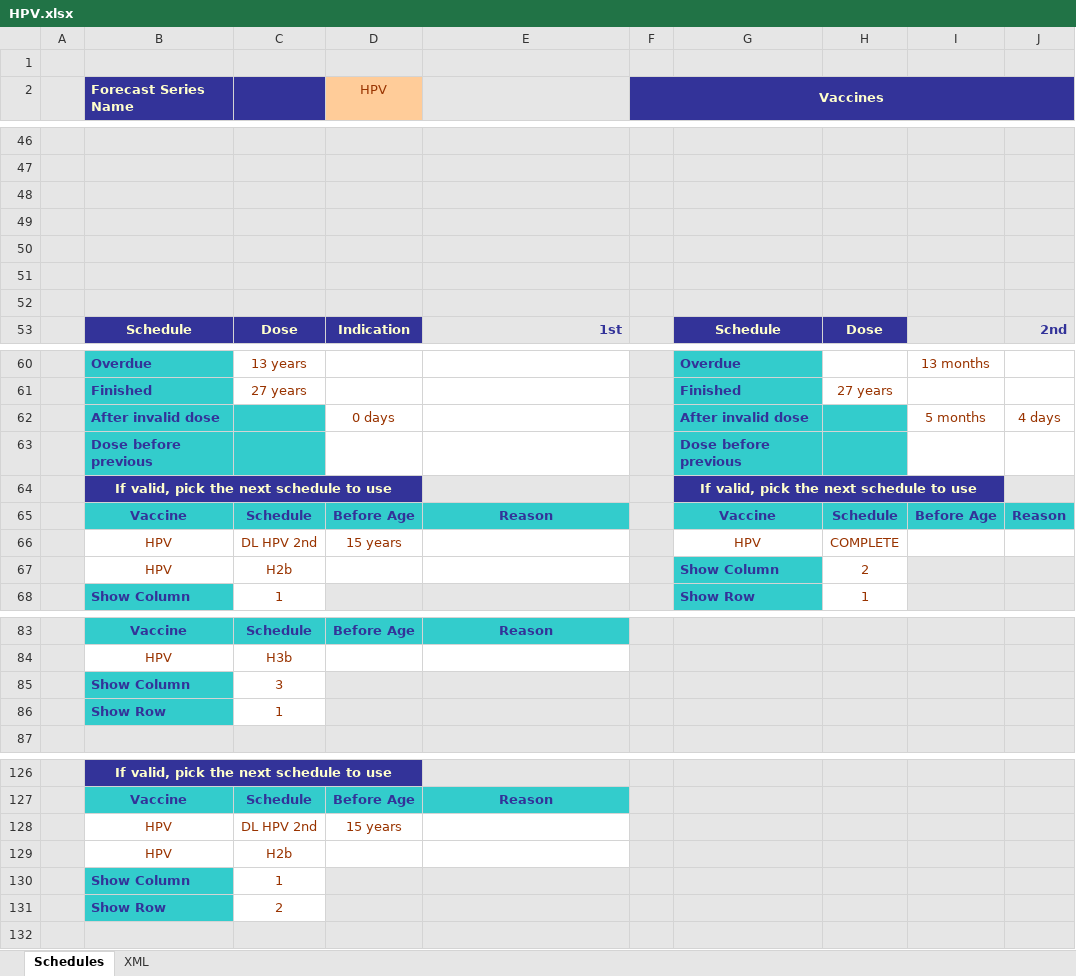
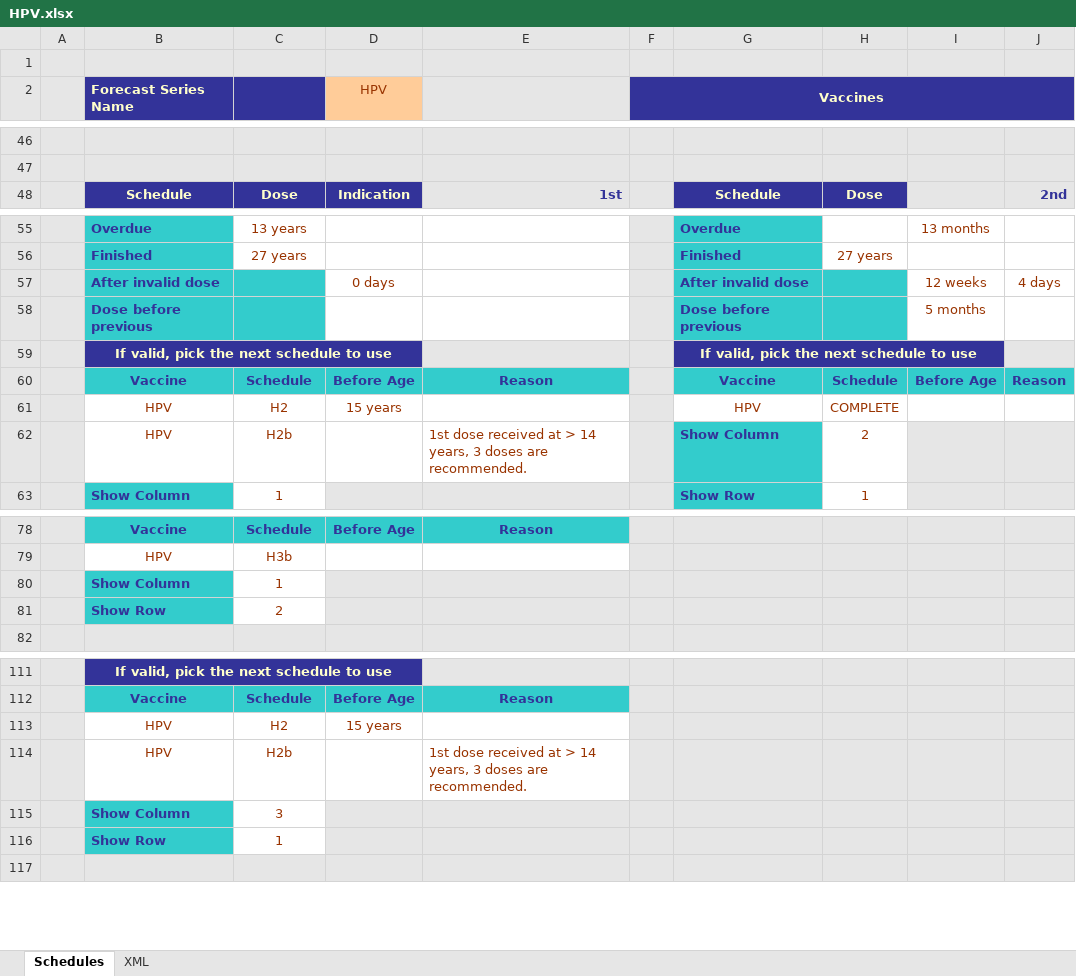
Before and after one commit to immregistries/LoneStarVaccineForecaster, an Excel workbook: schedules/HPV.xlsx, sheet Schedules, drawn as a sheet; only a part is shown, gaps mark what is left out; values as stored, in another font and other column widths than the file's, no borders; charts and pictures not drawn; removed rows and columns are numbered as before the commit, all else as after; the diff covers the shown part only; the diff names each change by its address in the sheet, - before the commit and + after, or states it on an @@ line.

Commit message:
Updated HPV Schedule Updated version to 3.14.06

```diff
--- a/schedules/HPV.xlsx (sheet Schedules)
+++ b/schedules/HPV.xlsx (sheet Schedules)
-row 48: (empty)
-row 49: (empty)
-row 50: (empty)
-row 51: (empty)
-row 52: (empty)
-I57: 5 months
+I57: 12 weeks
-I58: (empty)
+I58: 5 months
-C61: DL HPV 2nd
+C61: H2
-E62: (empty)
+E62: 1st dose received at > 14 years, 3 doses are recommended.
@@ row 130 moved to row 80: Show Column @@
@@ row 131 moved to row 81: Show Row @@
-C113: DL HPV 2nd
+C113: H2
-E114: (empty)
+E114: 1st dose received at > 14 years, 3 doses are recommended.
@@ row 85 moved to row 115: Show Column @@
@@ row 86 moved to row 116: Show Row @@
```
Also changed, not shown: 2 added rows, 12 removed rows, 6 edited cells and cell formats elsewhere in this sheet, sheet XML, formulas that keep their value, charts or pictures, 4 other files.
